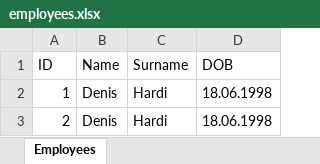
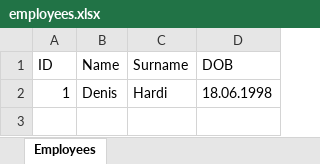
Before and after one commit to MusaabAzawi/RUN-EU-ToDoList, an Excel workbook: employees.xlsx, sheet Employees, drawn as a sheet; values as stored, in another font and other column widths than the file's, no borders; the diff names each change by its address in the sheet, - before the commit and + after, or states it on an @@ line.

```diff
--- a/employees.xlsx (sheet Employees)
+++ b/employees.xlsx (sheet Employees)
-row 3: 2 | Denis | Hardi | 18.06.1998
```
Also changed, not shown: projects.xlsx, 1 other file.
